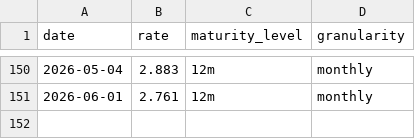
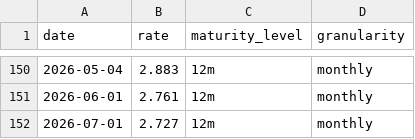
Before and after one commit to datasets/euribor, a CSV file: data/euribor-12m-monthly.csv, drawn as a sheet; only a part is shown, gaps mark what is left out; the diff names each change by its address in the sheet, - before the commit and + after, or states it on an @@ line.

```diff
--- a/data/euribor-12m-monthly.csv
+++ b/data/euribor-12m-monthly.csv
+row 152: 2026-07-01 | 2.727 | 12m | monthly
```
Also changed, not shown: data/euribor-1m-monthly.csv, data/euribor-1w-weekly.csv, 2 other files.
